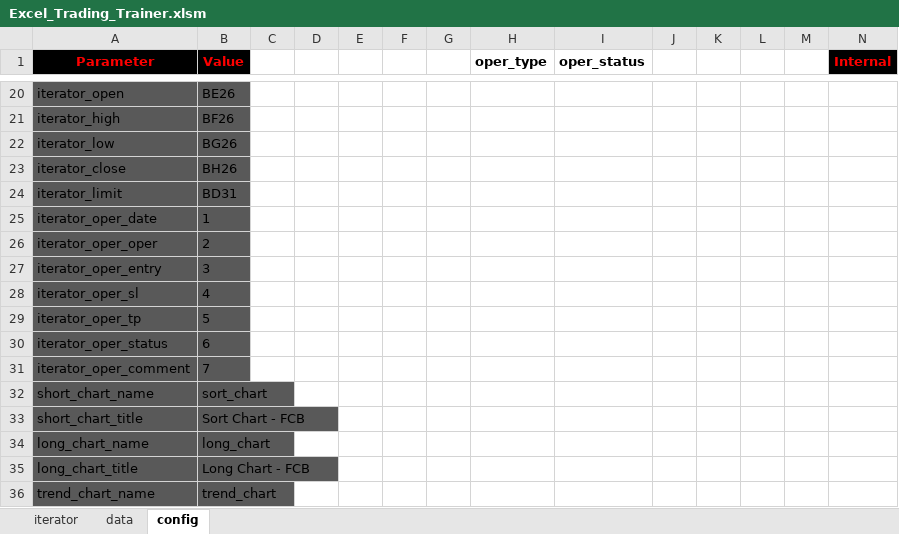
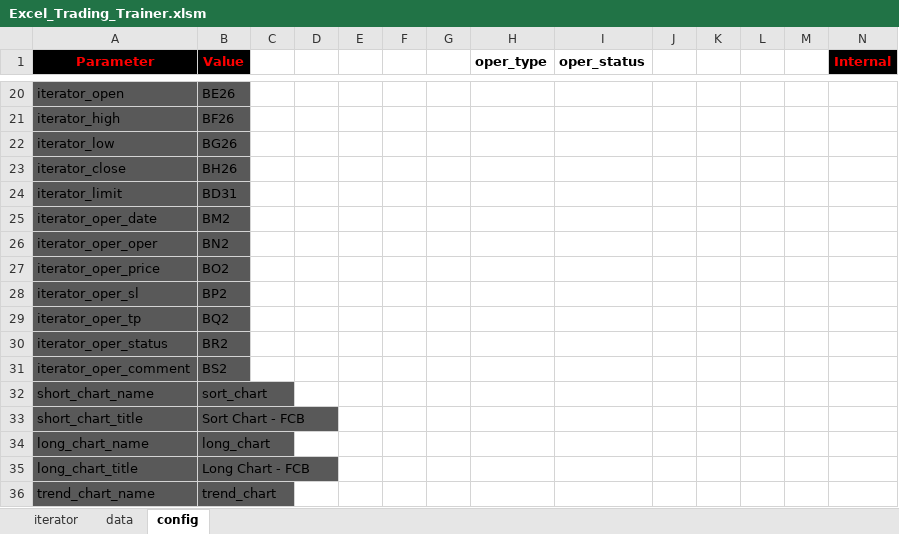
Before and after one commit to gonzsanc/Excel-Trading-Trainer, an Excel workbook: src/Excel_Trading_Trainer.xlsm, sheet config, drawn as a sheet; only a part is shown, gaps mark what is left out; values as stored, in another font and other column widths than the file's, no borders; removed rows and columns are numbered as before the commit, all else as after; rows hold the shown columns only; the diff names each change by its address in the sheet, - before the commit and + after, or states it on an @@ line.

```diff
--- a/src/Excel_Trading_Trainer.xlsm (sheet config)
+++ b/src/Excel_Trading_Trainer.xlsm (sheet config)
-B25 (Value): 1
+B25 (Value): BM2
-B26 (Value): 2
+B26 (Value): BN2
-row 27: iterator_oper_entry | 3
+row 27: iterator_oper_price | BO2
-B28 (Value): 4
+B28 (Value): BP2
-B29 (Value): 5
+B29 (Value): BQ2
-B30 (Value): 6
+B30 (Value): BR2
-B31 (Value): 7
+B31 (Value): BS2
```
Also changed, not shown: sheet iterator, charts or pictures.
